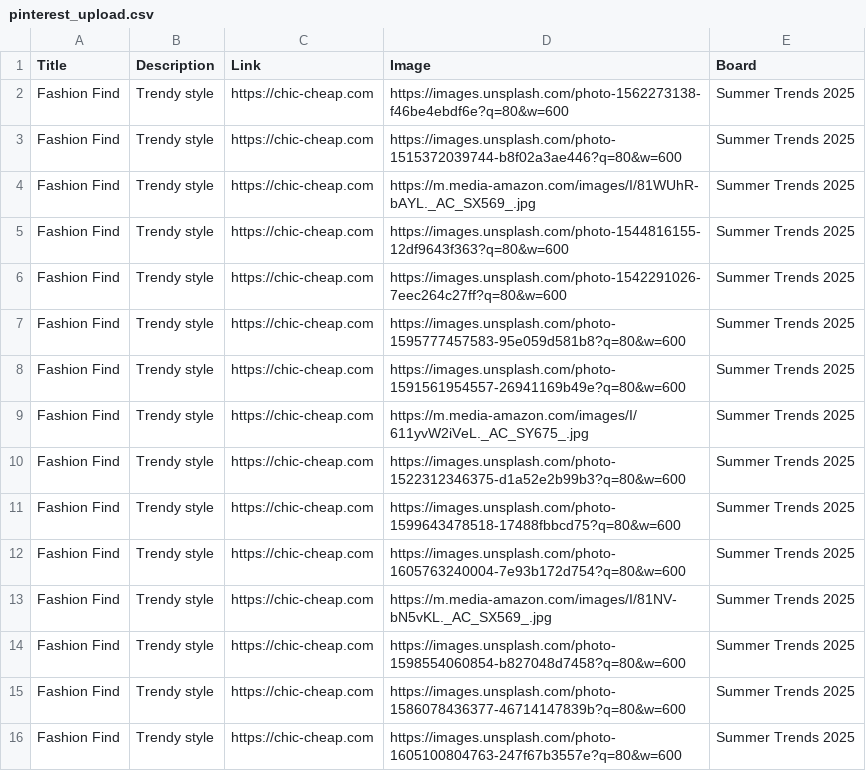
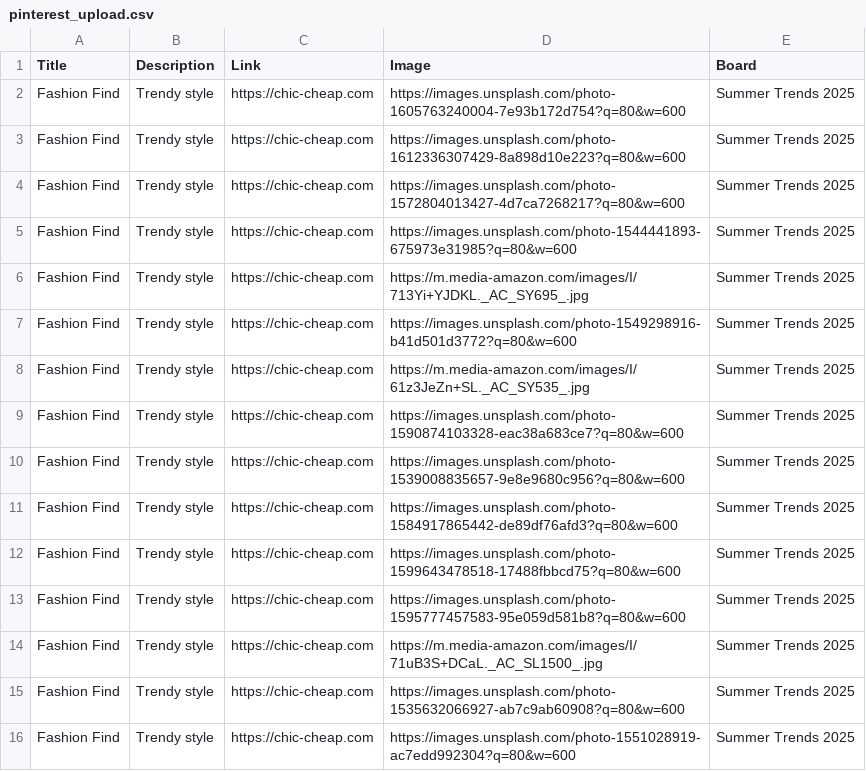
Before and after one commit to roccozoom/chic-cheap, a CSV file: pinterest_upload.csv, drawn as a sheet.

Commit message:
Daily Update: Data, XML & CSV

```diff
--- a/pinterest_upload.csv
+++ b/pinterest_upload.csv
@@ -1,16 +1,16 @@
 "Title","Description","Link","Image","Board"
-"Fashion Find","Trendy style","https://chic-cheap.com","https://images.unsplash.com/photo-1562273138-f46be4ebdf6e?q=80&w=600","Summer Trends 2025"
-"Fashion Find","Trendy style","https://chic-cheap.com","https://images.unsplash.com/photo-1515372039744-b8f02a3ae446?q=80&w=600","Summer Trends 2025"
-"Fashion Find","Trendy style","https://chic-cheap.com","https://m.media-amazon.com/images/I/81WUhR-bAYL._AC_SX569_.jpg","Summer Trends 2025"
-"Fashion Find","Trendy style","https://chic-cheap.com","https://images.unsplash.com/photo-1544816155-12df9643f363?q=80&w=600","Summer Trends 2025"
-"Fashion Find","Trendy style","https://chic-cheap.com","https://images.unsplash.com/photo-1542291026-7eec264c27ff?q=80&w=600","Summer Trends 2025"
+"Fashion Find","Trendy style","https://chic-cheap.com","https://images.unsplash.com/photo-1605763240004-7e93b172d754?q=80&w=600","Summer Trends 2025"
+"Fashion Find","Trendy style","https://chic-cheap.com","https://images.unsplash.com/photo-1612336307429-8a898d10e223?q=80&w=600","Summer Trends 2025"
+"Fashion Find","Trendy style","https://chic-cheap.com","https://images.unsplash.com/photo-1572804013427-4d7ca7268217?q=80&w=600","Summer Trends 2025"
+"Fashion Find","Trendy style","https://chic-cheap.com","https://images.unsplash.com/photo-1544441893-675973e31985?q=80&w=600","Summer Trends 2025"
+"Fashion Find","Trendy style","https://chic-cheap.com","https://m.media-amazon.com/images/I/713Yi+YJDKL._AC_SY695_.jpg","Summer Trends 2025"
+"Fashion Find","Trendy style","https://chic-cheap.com","https://images.unsplash.com/photo-1549298916-b41d501d3772?q=80&w=600","Summer Trends 2025"
+"Fashion Find","Trendy style","https://chic-cheap.com","https://m.media-amazon.com/images/I/61z3JeZn+SL._AC_SY535_.jpg","Summer Trends 2025"
+"Fashion Find","Trendy style","https://chic-cheap.com","https://images.unsplash.com/photo-1590874103328-eac38a683ce7?q=80&w=600","Summer Trends 2025"
+"Fashion Find","Trendy style","https://chic-cheap.com","https://images.unsplash.com/photo-1539008835657-9e8e9680c956?q=80&w=600","Summer Trends 2025"
+"Fashion Find","Trendy style","https://chic-cheap.com","https://images.unsplash.com/photo-1584917865442-de89df76afd3?q=80&w=600","Summer Trends 2025"
+"Fashion Find","Trendy style","https://chic-cheap.com","https://images.unsplash.com/photo-1599643478518-17488fbbcd75?q=80&w=600","Summer Trends 2025"
 "Fashion Find","Trendy style","https://chic-cheap.com","https://images.unsplash.com/photo-1595777457583-95e059d581b8?q=80&w=600","Summer Trends 2025"
-"Fashion Find","Trendy style","https://chic-cheap.com","https://images.unsplash.com/photo-1591561954557-26941169b49e?q=80&w=600","Summer Trends 2025"
-"Fashion Find","Trendy style","https://chic-cheap.com","https://m.media-amazon.com/images/I/611yvW2iVeL._AC_SY675_.jpg","Summer Trends 2025"
-"Fashion Find","Trendy style","https://chic-cheap.com","https://images.unsplash.com/photo-1522312346375-d1a52e2b99b3?q=80&w=600","Summer Trends 2025"
-"Fashion Find","Trendy style","https://chic-cheap.com","https://images.unsplash.com/photo-1599643478518-17488fbbcd75?q=80&w=600","Summer Trends 2025"
-"Fashion Find","Trendy style","https://chic-cheap.com","https://images.unsplash.com/photo-1605763240004-7e93b172d754?q=80&w=600","Summer Trends 2025"
-"Fashion Find","Trendy style","https://chic-cheap.com","https://m.media-amazon.com/images/I/81NV-bN5vKL._AC_SX569_.jpg","Summer Trends 2025"
-"Fashion Find","Trendy style","https://chic-cheap.com","https://images.unsplash.com/photo-1598554060854-b827048d7458?q=80&w=600","Summer Trends 2025"
-"Fashion Find","Trendy style","https://chic-cheap.com","https://images.unsplash.com/photo-1586078436377-46714147839b?q=80&w=600","Summer Trends 2025"
-"Fashion Find","Trendy style","https://chic-cheap.com","https://images.unsplash.com/photo-1605100804763-247f67b3557e?q=80&w=600","Summer Trends 2025"
+"Fashion Find","Trendy style","https://chic-cheap.com","https://m.media-amazon.com/images/I/71uB3S+DCaL._AC_SL1500_.jpg","Summer Trends 2025"
+"Fashion Find","Trendy style","https://chic-cheap.com","https://images.unsplash.com/photo-1535632066927-ab7c9ab60908?q=80&w=600","Summer Trends 2025"
+"Fashion Find","Trendy style","https://chic-cheap.com","https://images.unsplash.com/photo-1551028919-ac7edd992304?q=80&w=600","Summer Trends 2025"
```
Also changed, not shown: 2 other files.
